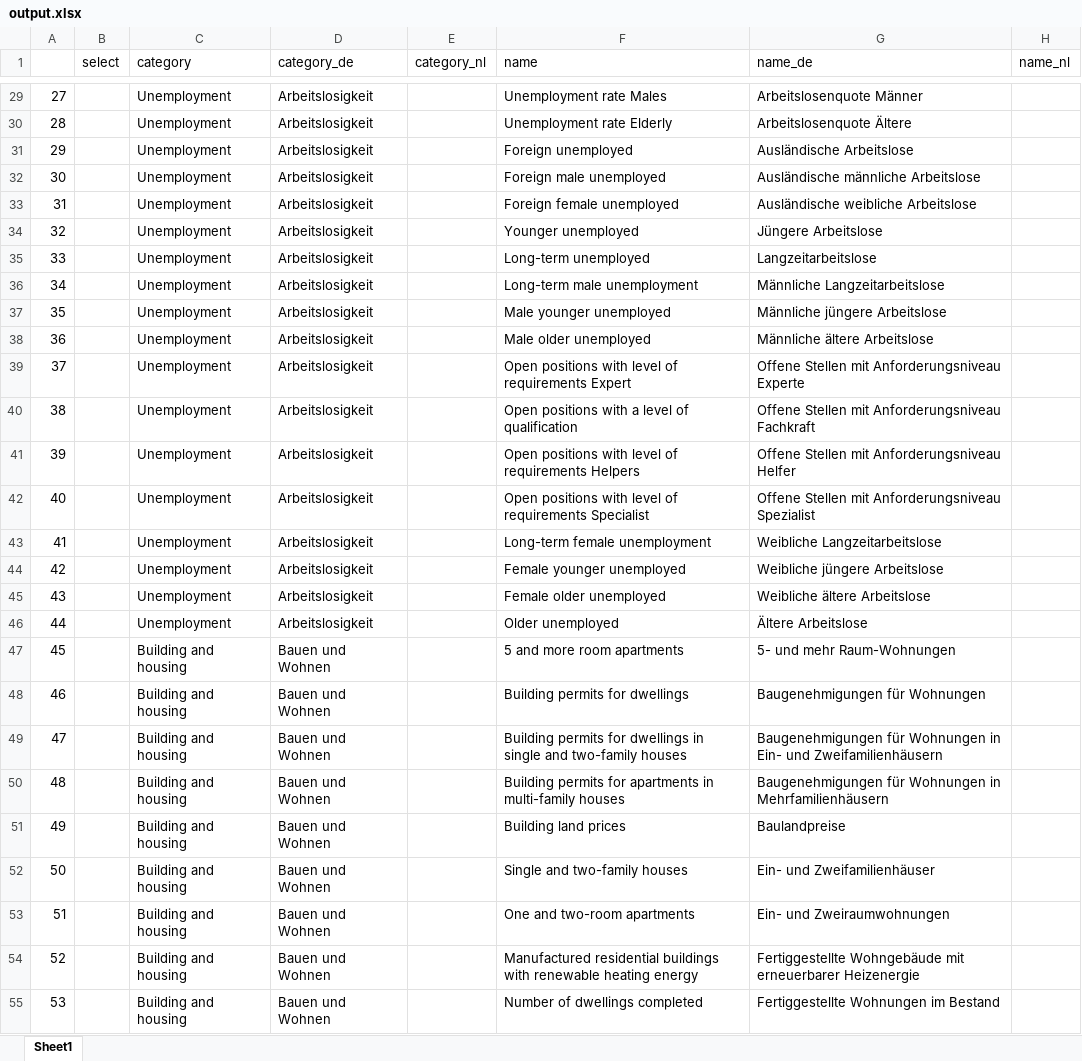
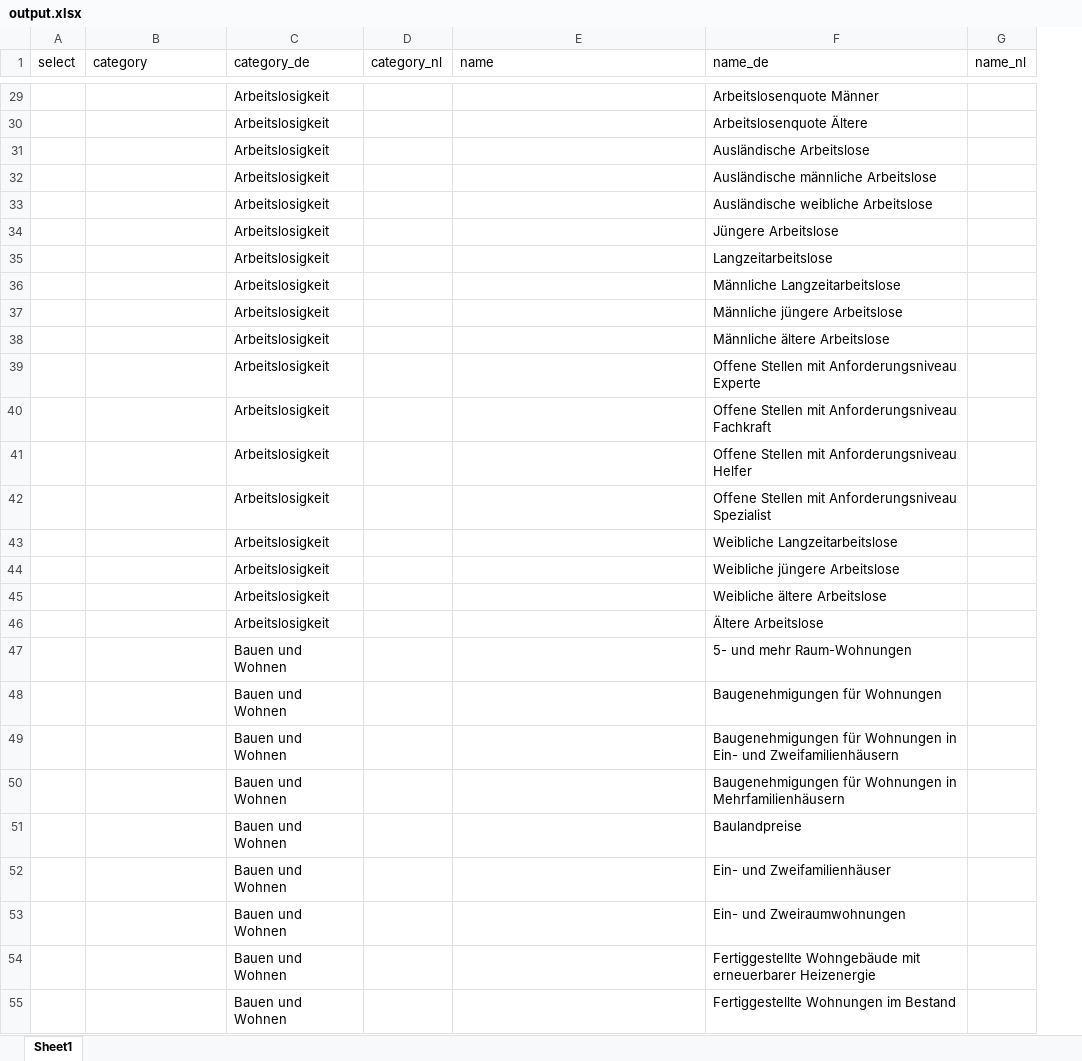
Before and after one commit to HipsterJulius/VSCODE, an Excel workbook: inkar-indicators/src/out/output.xlsx, sheet Sheet1, drawn as a sheet; only a part is shown, gaps mark what is left out; values as stored, in another font and other column widths than the file's, no cell formats; removed rows and columns are numbered as before the commit, all else as after; the diff covers the shown part only; the diff names each change by its address in the sheet, - before the commit and + after, or states it on an @@ line.

```diff
--- a/inkar-indicators/src/out/output.xlsx (sheet Sheet1)
+++ b/inkar-indicators/src/out/output.xlsx (sheet Sheet1)
-column A, rows 29-55: 27 | 28 | 29 | 30 | 31 | 32 | 33 | 34 | 35 | 36 | 37 | 38 | 39 | 40 | 41 | 42 | 43 | 44 | 45 | 46 | 47 | 48 | 49 | 50 | 51 | 52 | 53
-B29:B46 (category): Unemployment
+B29:B46 (category): (empty)
-E29 (name): Unemployment rate Males
+E29 (name): (empty)
-E30 (name): Unemployment rate Elderly
+E30 (name): (empty)
-E31 (name): Foreign unemployed
+E31 (name): (empty)
-E32 (name): Foreign male unemployed
+E32 (name): (empty)
-E33 (name): Foreign female unemployed
+E33 (name): (empty)
-E34 (name): Younger unemployed
+E34 (name): (empty)
-E35 (name): Long-term unemployed
+E35 (name): (empty)
-E36 (name): Long-term male unemployment
+E36 (name): (empty)
-E37 (name): Male younger unemployed
+E37 (name): (empty)
-E38 (name): Male older unemployed
+E38 (name): (empty)
-E39 (name): Open positions with level of requirements Expert
+E39 (name): (empty)
-E40 (name): Open positions with a level of qualification
+E40 (name): (empty)
-E41 (name): Open positions with level of requirements Helpers
+E41 (name): (empty)
-E42 (name): Open positions with level of requirements Specialist
+E42 (name): (empty)
-E43 (name): Long-term female unemployment
+E43 (name): (empty)
-E44 (name): Female younger unemployed
+E44 (name): (empty)
-E45 (name): Female older unemployed
+E45 (name): (empty)
-E46 (name): Older unemployed
+E46 (name): (empty)
-B47:B55 (category): Building and housing
+B47:B55 (category): (empty)
-E47 (name): 5 and more room apartments
+E47 (name): (empty)
-E48 (name): Building permits for dwellings
+E48 (name): (empty)
-E49 (name): Building permits for dwellings in single and two-family houses
+E49 (name): (empty)
-E50 (name): Building permits for apartments in multi-family houses
+E50 (name): (empty)
-E51 (name): Building land prices
+E51 (name): (empty)
-E52 (name): Single and two-family houses
+E52 (name): (empty)
-E53 (name): One and two-room apartments
+E53 (name): (empty)
-E54 (name): Manufactured residential buildings with renewable heating energy
+E54 (name): (empty)
-E55 (name): Number of dwellings completed
+E55 (name): (empty)
```
Also changed, not shown: 1042 edited cells elsewhere in this sheet, cell formats, 9 other files.
